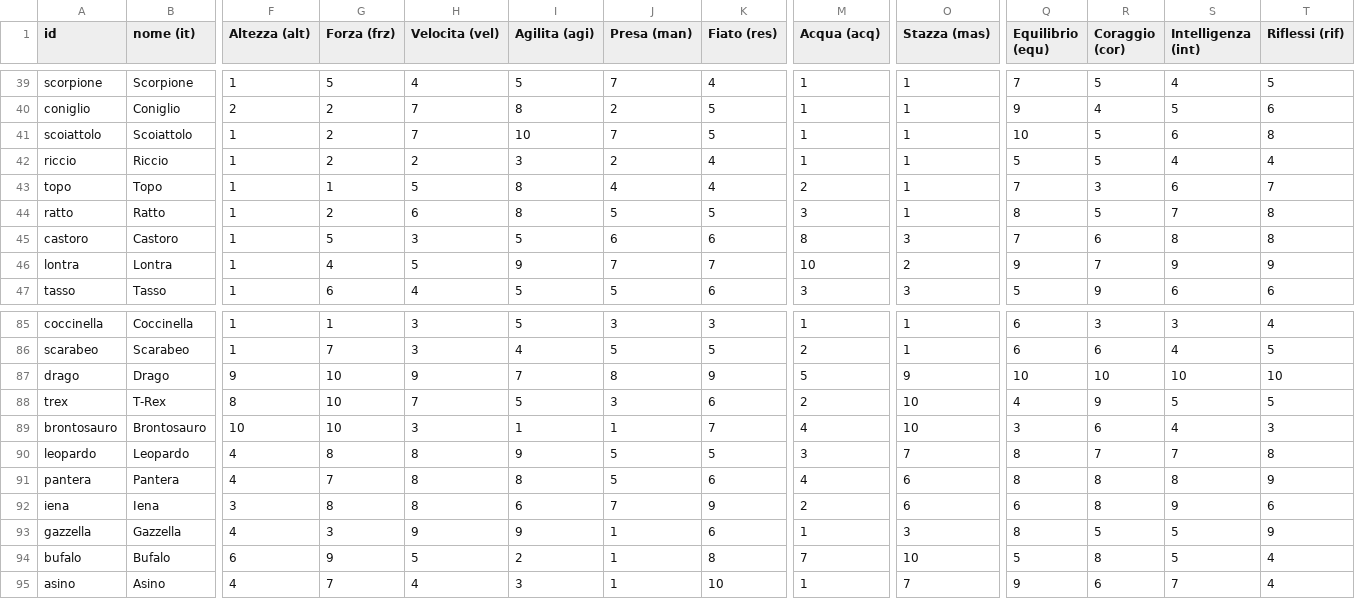
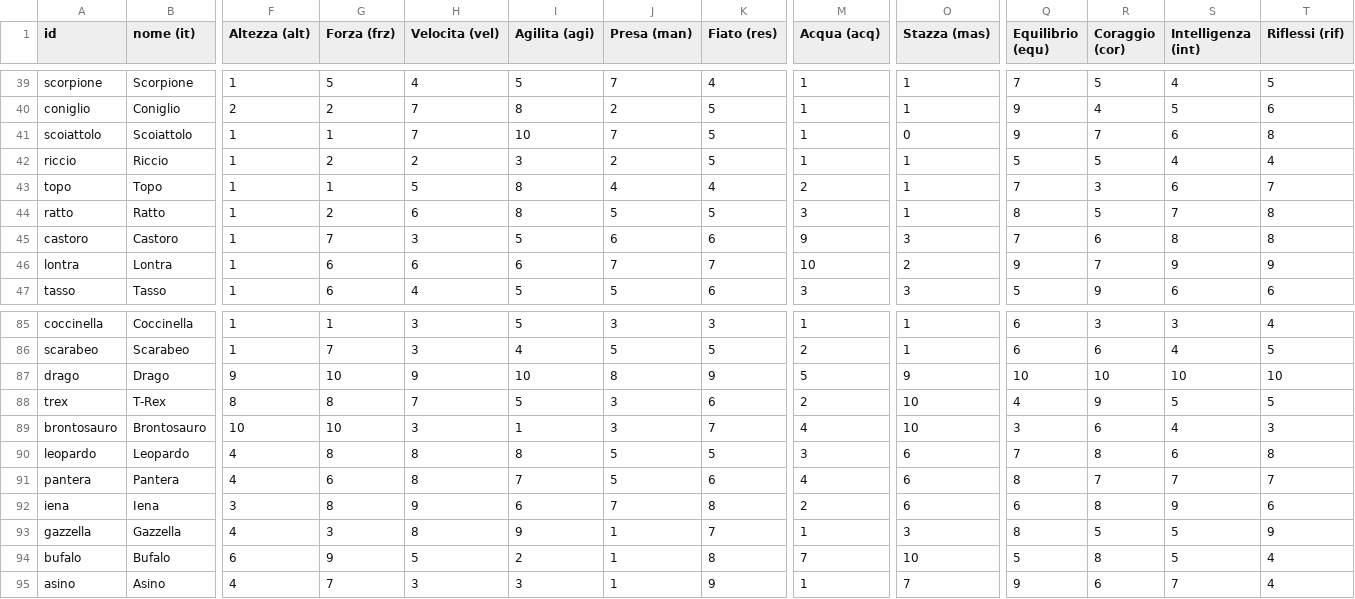
Before and after one commit to gabry128/zoolympics, a CSV file: animali-proposta.csv, drawn as a sheet; only a part is shown, gaps mark what is left out; the diff covers the shown part only; the diff names each change by its address in the sheet, - before the commit and + after, or states it on an @@ line.

```diff
--- a/animali-proposta.csv
+++ b/animali-proposta.csv
-G41 (Forza (frz)): 2
+G41 (Forza (frz)): 1
-O41 (Stazza (mas)): 1
+O41 (Stazza (mas)): 0
-Q41 (Equilibrio (equ)): 10
+Q41 (Equilibrio (equ)): 9
-R41 (Coraggio (cor)): 5
+R41 (Coraggio (cor)): 7
-K42 (Fiato (res)): 4
+K42 (Fiato (res)): 5
-G45 (Forza (frz)): 5
+G45 (Forza (frz)): 7
-M45 (Acqua (acq)): 8
+M45 (Acqua (acq)): 9
-G46 (Forza (frz)): 4
+G46 (Forza (frz)): 6
-H46 (Velocita (vel)): 5
+H46 (Velocita (vel)): 6
-I46 (Agilita (agi)): 9
+I46 (Agilita (agi)): 6
-I87 (Agilita (agi)): 7
+I87 (Agilita (agi)): 10
-G88 (Forza (frz)): 10
+G88 (Forza (frz)): 8
-J89 (Presa (man)): 1
+J89 (Presa (man)): 3
-I90 (Agilita (agi)): 9
+I90 (Agilita (agi)): 8
-O90 (Stazza (mas)): 7
+O90 (Stazza (mas)): 6
-Q90 (Equilibrio (equ)): 8
+Q90 (Equilibrio (equ)): 7
-R90 (Coraggio (cor)): 7
+R90 (Coraggio (cor)): 8
-S90 (Intelligenza (int)): 7
+S90 (Intelligenza (int)): 6
-G91 (Forza (frz)): 7
+G91 (Forza (frz)): 6
-I91 (Agilita (agi)): 8
+I91 (Agilita (agi)): 7
-R91 (Coraggio (cor)): 8
+R91 (Coraggio (cor)): 7
-S91 (Intelligenza (int)): 8
+S91 (Intelligenza (int)): 7
-T91 (Riflessi (rif)): 9
+T91 (Riflessi (rif)): 7
-H92 (Velocita (vel)): 8
+H92 (Velocita (vel)): 9
-K92 (Fiato (res)): 9
+K92 (Fiato (res)): 8
-H93 (Velocita (vel)): 9
+H93 (Velocita (vel)): 8
-K93 (Fiato (res)): 6
+K93 (Fiato (res)): 7
-H95 (Velocita (vel)): 4
+H95 (Velocita (vel)): 3
-K95 (Fiato (res)): 10
+K95 (Fiato (res)): 9
```
Also changed, not shown: 95 edited cells elsewhere in this file, gare-regole.csv, 9 other files.
